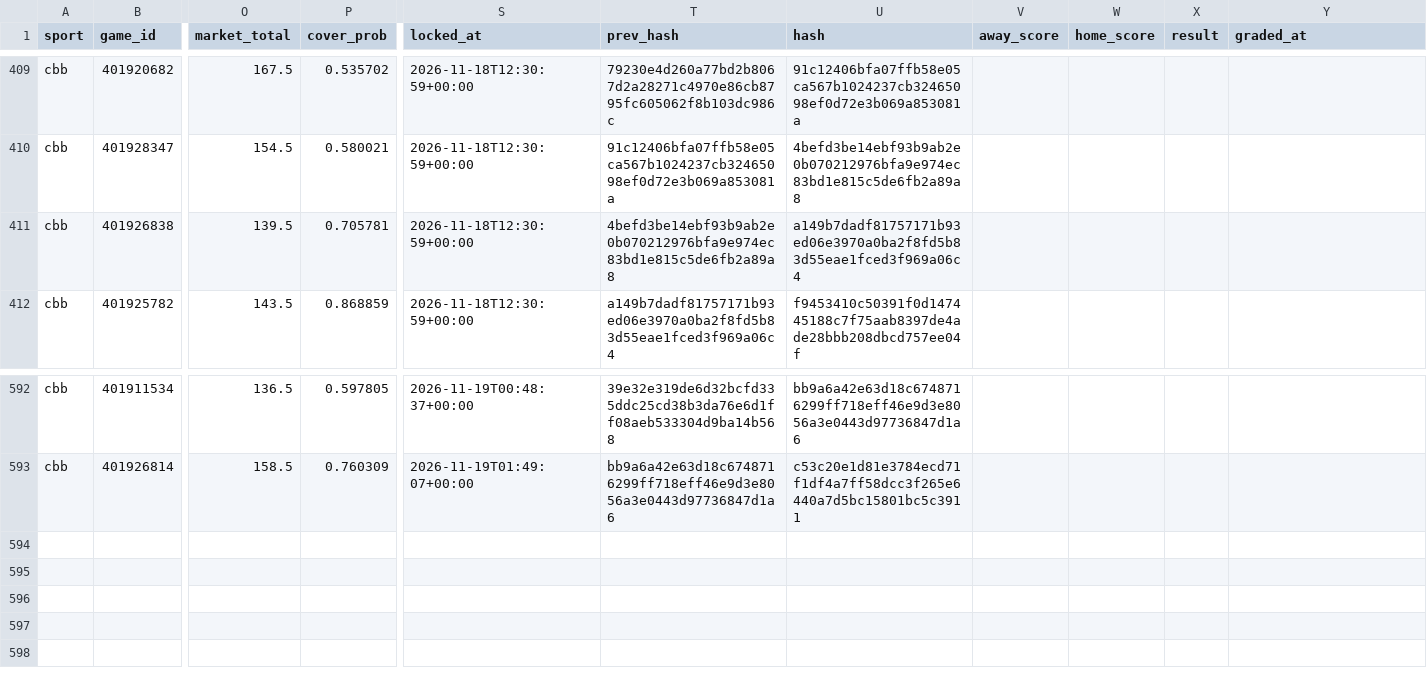
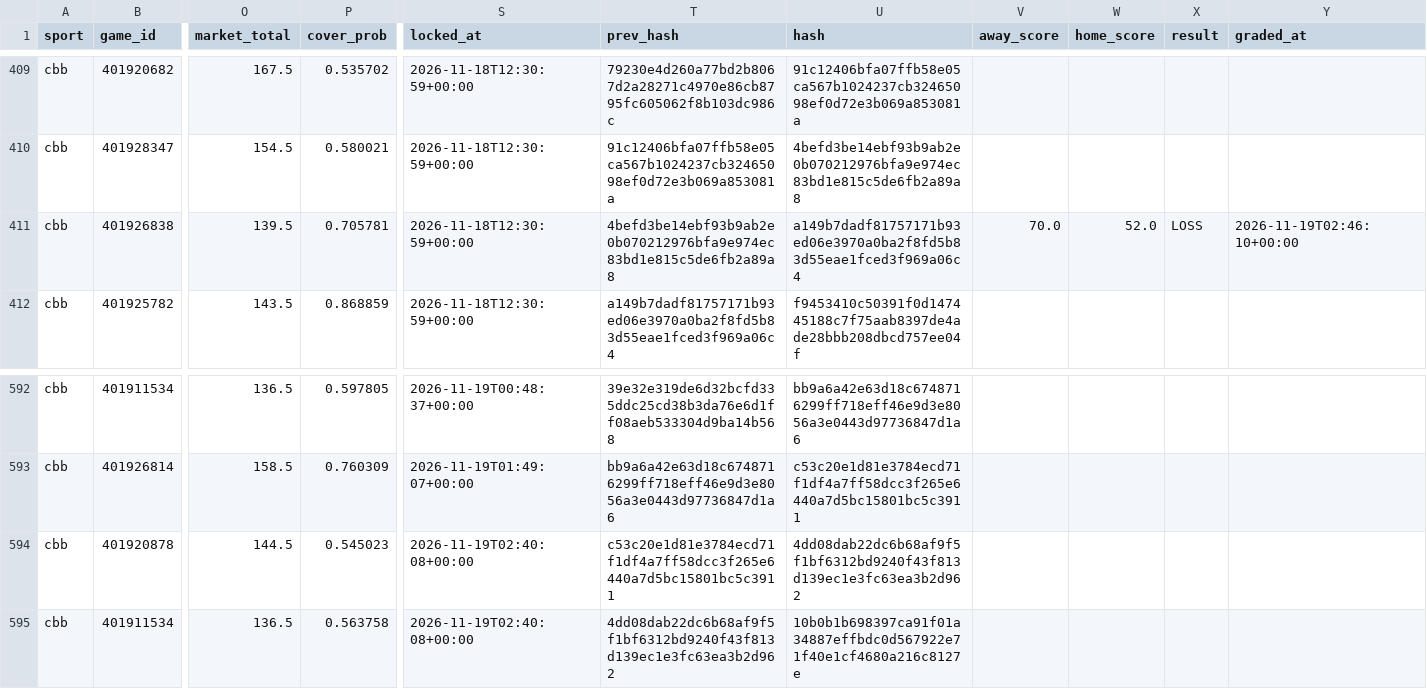
Before and after one commit to Seed808/theesness-data, a CSV file: model/ledger/cbb_locks.csv, drawn as a sheet; only a part is shown, gaps mark what is left out; rows hold the shown columns only; the diff names each change by its address in the sheet, - before the commit and + after, or states it on an @@ line.

Commit message:
picks: 2026-11-19T02:47Z

```diff
--- a/model/ledger/cbb_locks.csv
+++ b/model/ledger/cbb_locks.csv
-V411 (away_score): (empty)
+V411 (away_score): 70.0
-W411 (home_score): (empty)
+W411 (home_score): 52.0
-X411 (result): (empty)
+X411 (result): LOSS
-Y411 (graded_at): (empty)
+Y411 (graded_at): 2026-11-19T02:46:10+00:00
+row 594: cbb | 401920878 | 144.5 | 0.545023 | 2026-11-19T02:40:08+00:00 | c53c20e1d81e3784ecd71f1df4a7ff58dcc3f265e6440a7d5bc15801bc5c3911 | 4dd08dab22dc6b68af9f5f1bf6312bd9240f43f813d139ec1e3fc63ea3b2d962
+row 595: cbb | 401911534 | 136.5 | 0.563758 | 2026-11-19T02:40:08+00:00 | 4dd08dab22dc6b68af9f5f1bf6312bd9240f43f813d139ec1e3fc63ea3b2d962 | 10b0b1b698397ca91f01a34887effbdc0d567922e71f40e1cf4680a216c8127e
```
Also changed, not shown: model/ledger/cbb_locks_voids.csv, model/ledger/firstline_cbb.csv, 33 other files.
